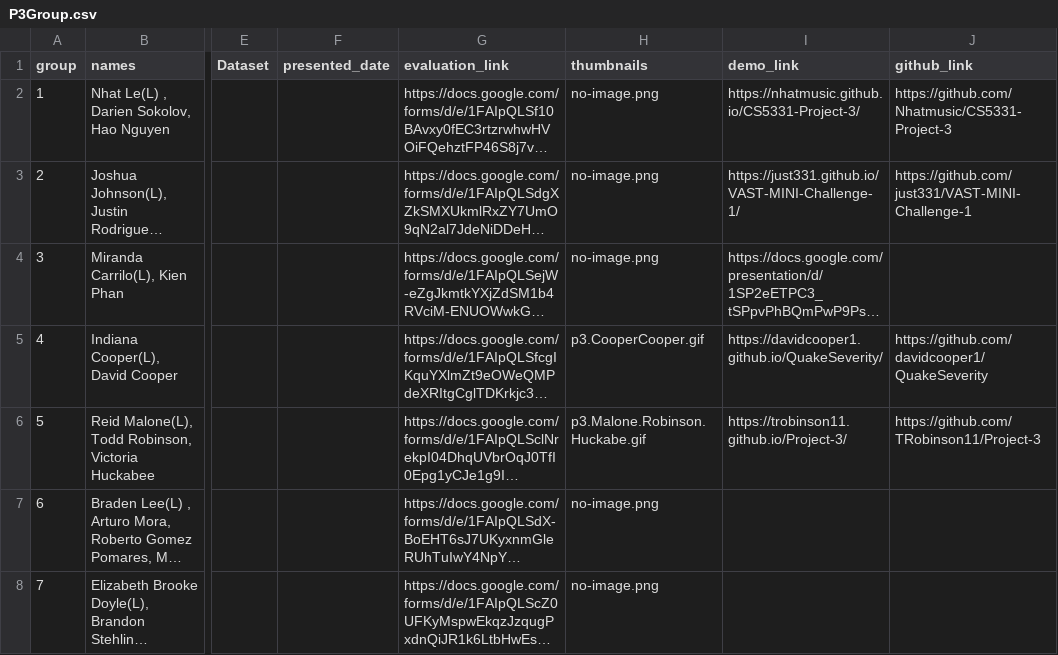
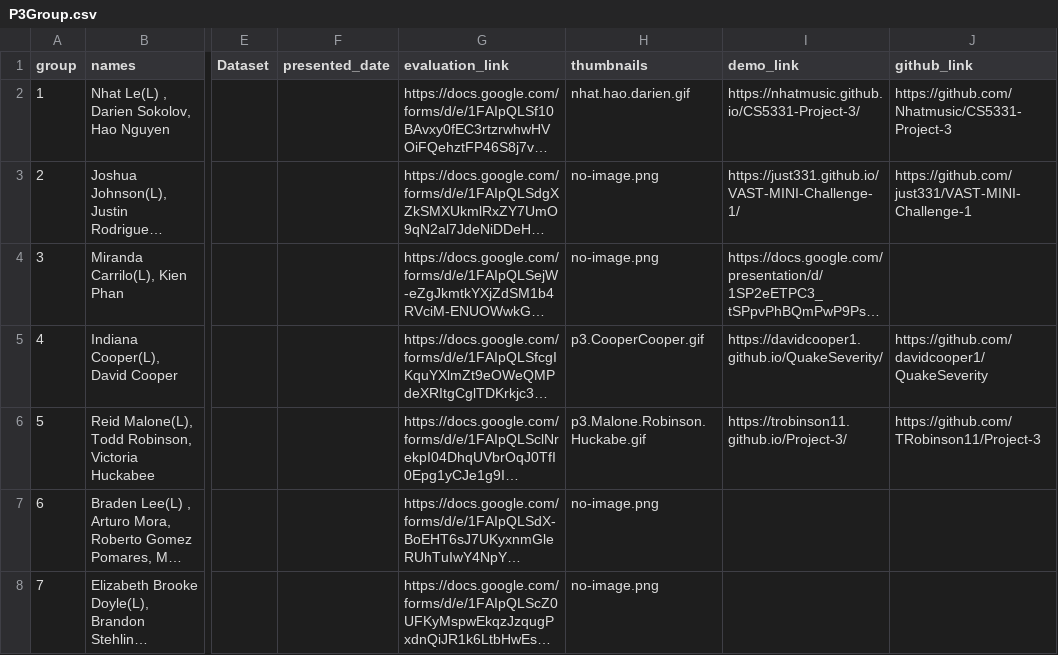
Before and after one commit to iDataVisualizationLab/CS5331_Spring2019, a CSV file: P3/P3Group.csv, drawn as a sheet; only a part is shown, gaps mark what is left out; long unchanged cells end in …; the diff names each change by its address in the sheet, - before the commit and + after, or states it on an @@ line.

```diff
--- a/P3/P3Group.csv
+++ b/P3/P3Group.csv
-H2 (thumbnails): no-image.png
+H2 (thumbnails): nhat.hao.darien.gif
```
Also changed, not shown: 1 other file.
